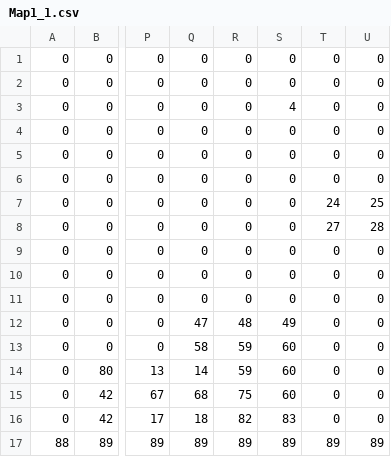
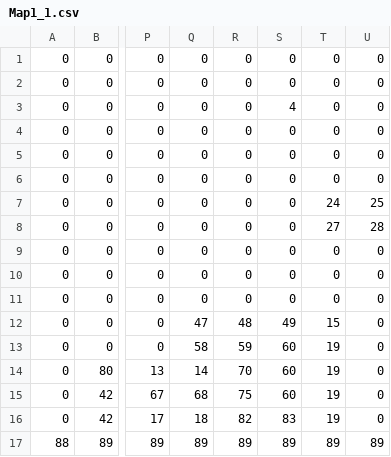
Before and after one commit to 1609Dzuaa/Game-Thay-Dung, a CSV file: GameUIT/Mario Map/Map1_1.csv, drawn as a sheet; only a part is shown, gaps mark what is left out; the diff names each change by its address in the sheet, - before the commit and + after, or states it on an @@ line.

```diff
--- a/GameUIT/Mario Map/Map1_1.csv
+++ b/GameUIT/Mario Map/Map1_1.csv
-T12: 0
+T12: 15
-T13:T16: 0
+T13:T16: 19
-R14: 59
+R14: 70
```
Also changed, not shown: 6 other files.
